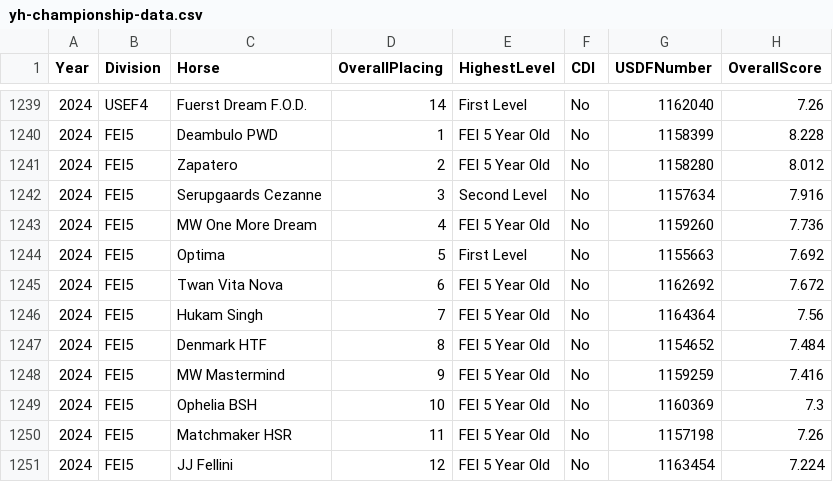
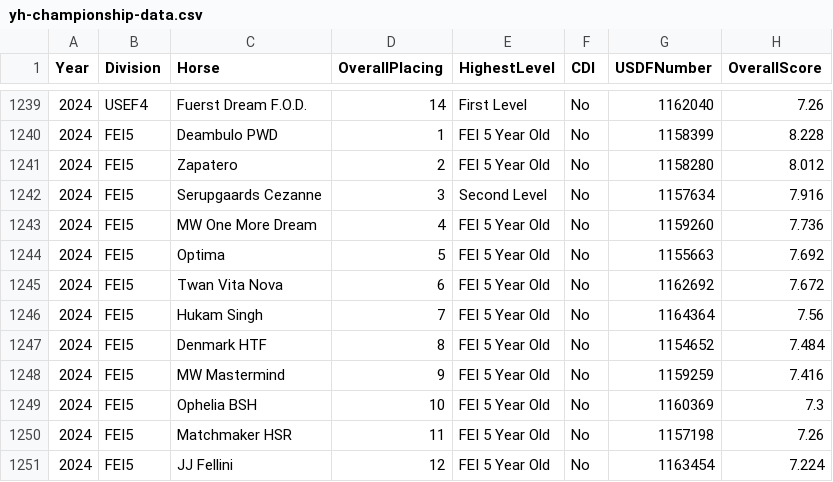
Before and after one commit to siobyrne/young-dressage-horse-program-analysis, a CSV file: resources/yh-championship-data.csv, drawn as a sheet; only a part is shown, gaps mark what is left out.

```diff
--- a/resources/yh-championship-data.csv
+++ b/resources/yh-championship-data.csv
@@ -1243,3 +1243,3 @@ Year,Division,Horse,OverallPlacing,HighestLevel,CDI,USDFNumber,OverallScore
 2024,FEI5,MW One More Dream,4,FEI 5 Year Old,No,1159260,7.736
-2024,FEI5,Optima,5,First Level,No,1155663,7.692
+2024,FEI5,Optima,5,FEI 5 Year Old,No,1155663,7.692
 2024,FEI5,Twan Vita Nova,6,FEI 5 Year Old,No,1162692,7.672
```
Also changed, not shown: resources/yh-horse-data.csv.
